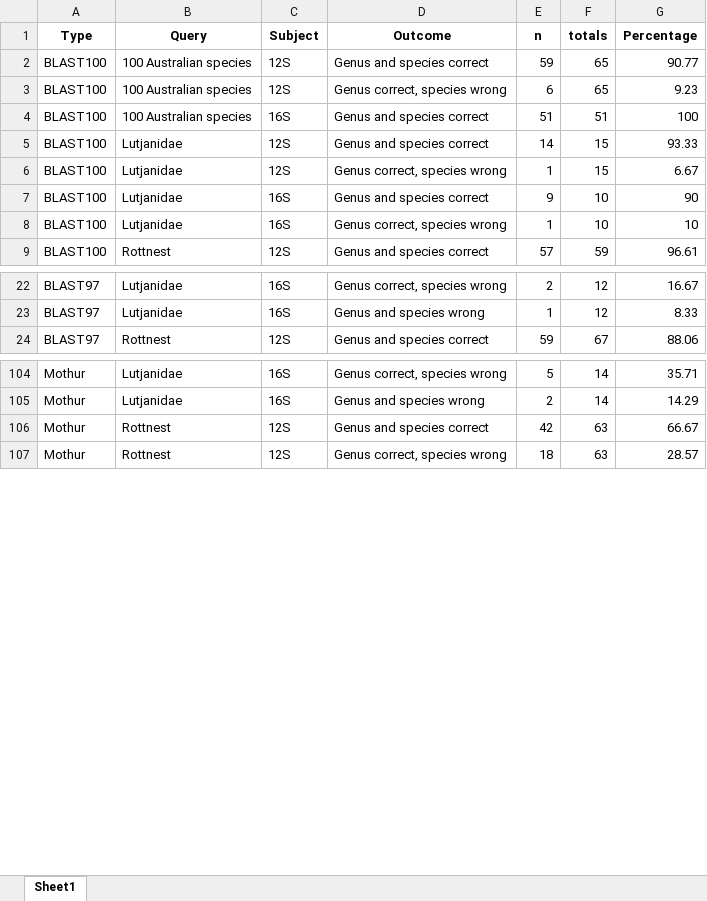
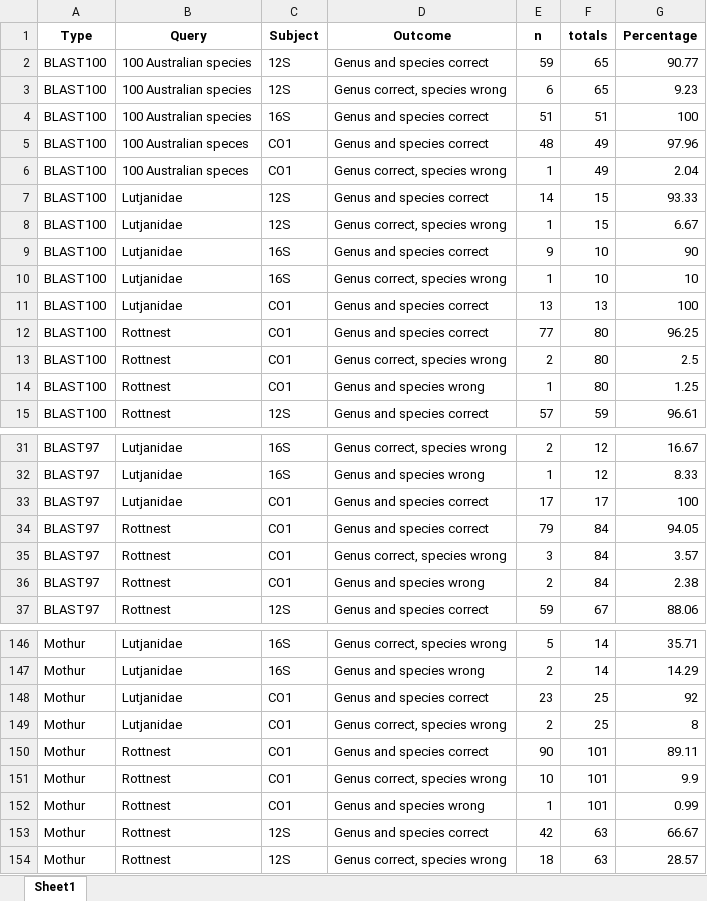
Before and after one commit to Computational-Biology-OceanOmics/OceanOmics-classifier-comparison, an Excel workbook: results/tables/Error_types_table.xlsx, sheet Sheet1, drawn as a sheet; only a part is shown, gaps mark what is left out; values as stored, in another font and other column widths than the file's, no borders; the diff covers the shown part only; the diff names each change by its address in the sheet, - before the commit and + after, or states it on an @@ line.

```diff
--- a/results/tables/Error_types_table.xlsx (sheet Sheet1)
+++ b/results/tables/Error_types_table.xlsx (sheet Sheet1)
+row 5: BLAST100 | 100 Australian speces | CO1 | Genus and species correct | 48 | 49 | 97.96
+row 6: BLAST100 | 100 Australian speces | CO1 | Genus correct, species wrong | 1 | 49 | 2.04
+row 11: BLAST100 | Lutjanidae | CO1 | Genus and species correct | 13 | 13 | 100
+row 12: BLAST100 | Rottnest | CO1 | Genus and species correct | 77 | 80 | 96.25
+row 13: BLAST100 | Rottnest | CO1 | Genus correct, species wrong | 2 | 80 | 2.5
+row 14: BLAST100 | Rottnest | CO1 | Genus and species wrong | 1 | 80 | 1.25
+row 33: BLAST97 | Lutjanidae | CO1 | Genus and species correct | 17 | 17 | 100
+row 34: BLAST97 | Rottnest | CO1 | Genus and species correct | 79 | 84 | 94.05
+row 35: BLAST97 | Rottnest | CO1 | Genus correct, species wrong | 3 | 84 | 3.57
+row 36: BLAST97 | Rottnest | CO1 | Genus and species wrong | 2 | 84 | 2.38
+row 148: Mothur | Lutjanidae | CO1 | Genus and species correct | 23 | 25 | 92
+row 149: Mothur | Lutjanidae | CO1 | Genus correct, species wrong | 2 | 25 | 8
+row 150: Mothur | Rottnest | CO1 | Genus and species correct | 90 | 101 | 89.11
+row 151: Mothur | Rottnest | CO1 | Genus correct, species wrong | 10 | 101 | 9.9
+row 152: Mothur | Rottnest | CO1 | Genus and species wrong | 1 | 101 | 0.99
```
Also changed, not shown: 39 added rows, 8 removed rows and 43 edited cells elsewhere in this sheet, results/tables/All_F1_tables.xlsx, results/tables/Counted_correctness.xlsx, 40 other files.
